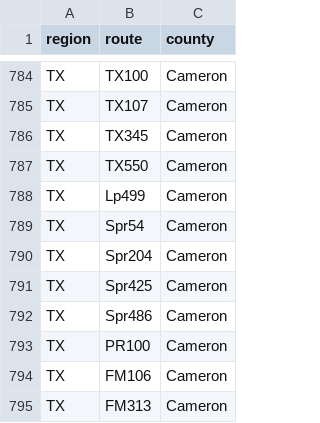
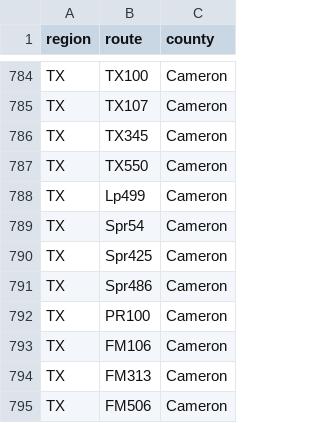
Before and after one commit to Highway-Photo-Project/PhotoData, a CSV file: _counties/TX_counties.csv, drawn as a sheet; only a part is shown, gaps mark what is left out; the shorter side is filled out with more unchanged rows.

Commit message:
Update TX_counties.csv

```diff
--- a/_counties/TX_counties.csv
+++ b/_counties/TX_counties.csv
@@ -789,3 +789,2 @@ TX;Lp499;Cameron
 TX;Spr54;Cameron
-TX;Spr204;Cameron
 TX;Spr425;Cameron
```
